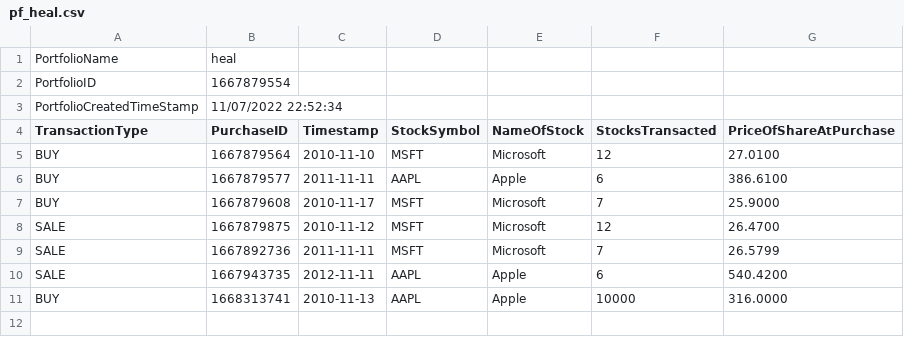
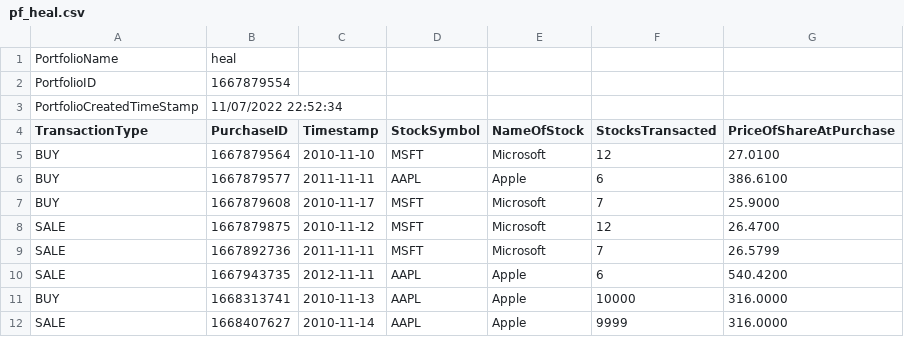
Before and after one commit to raghul1998/pdpstocks, a CSV file: userdata/user1/pf_heal.csv, drawn as a sheet.

```diff
--- a/userdata/user1/pf_heal.csv
+++ b/userdata/user1/pf_heal.csv
@@ -11 +11,2 @@ SALE,1667943735,2012-11-11,AAPL,Apple,6,540.4200
 BUY,1668313741,2010-11-13,AAPL,Apple,10000,316.0000
+SALE,1668407627,2010-11-14,AAPL,Apple,9999,316.0000
```
Also changed, not shown: 4 other files.
